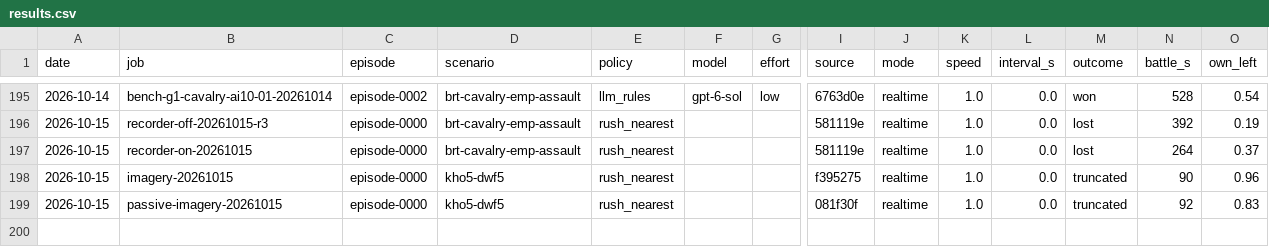
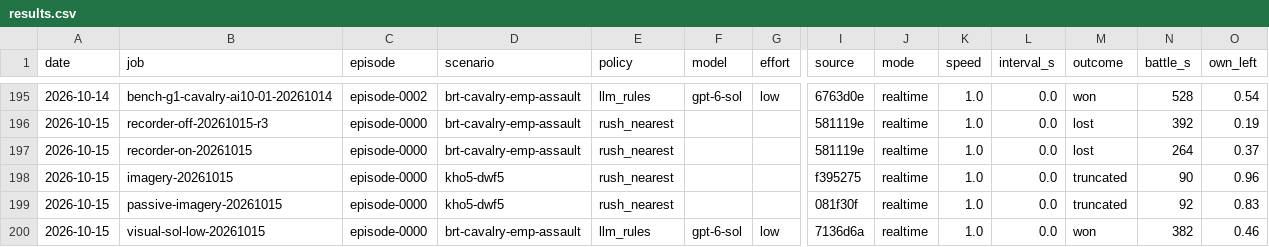
Before and after one commit to nivaldoh/slay_the_spire_ai, a CSV file: docs/twwarhammer3/results.csv, drawn as a sheet; only a part is shown, gaps mark what is left out; rows hold the shown columns only; the diff names each change by its address in the sheet, - before the commit and + after, or states it on an @@ line.

```diff
--- a/docs/twwarhammer3/results.csv
+++ b/docs/twwarhammer3/results.csv
+row 200: 2026-10-15 | visual-sol-low-20261015 | episode-0000 | brt-cavalry-emp-assault | llm_rules | gpt-6-sol | low | 7136d6a | realtime | 1.0 | 0.0 | won | 382 | 0.46
```
Also changed, not shown: 7 other files.
